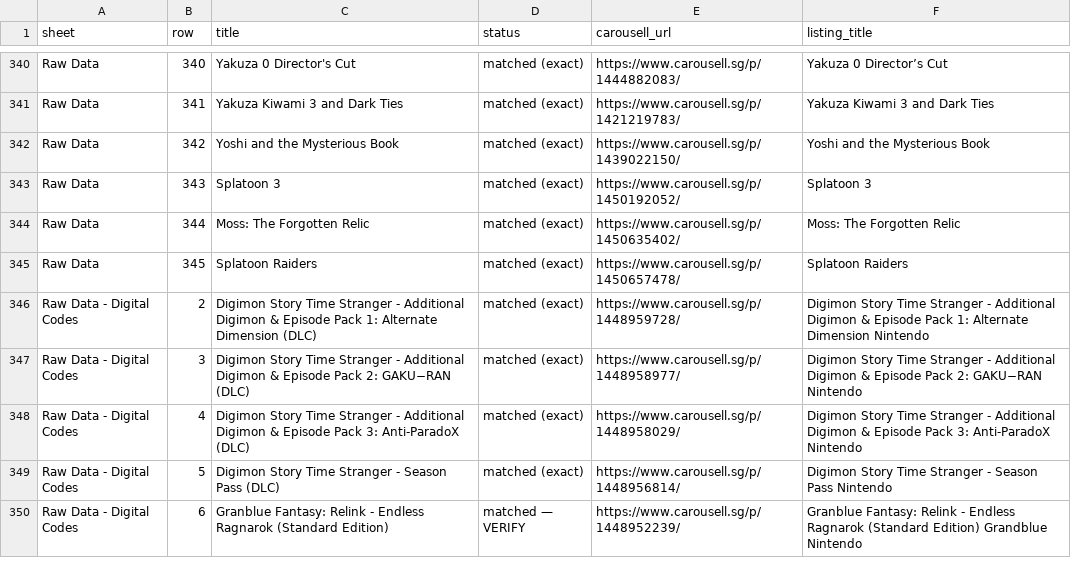
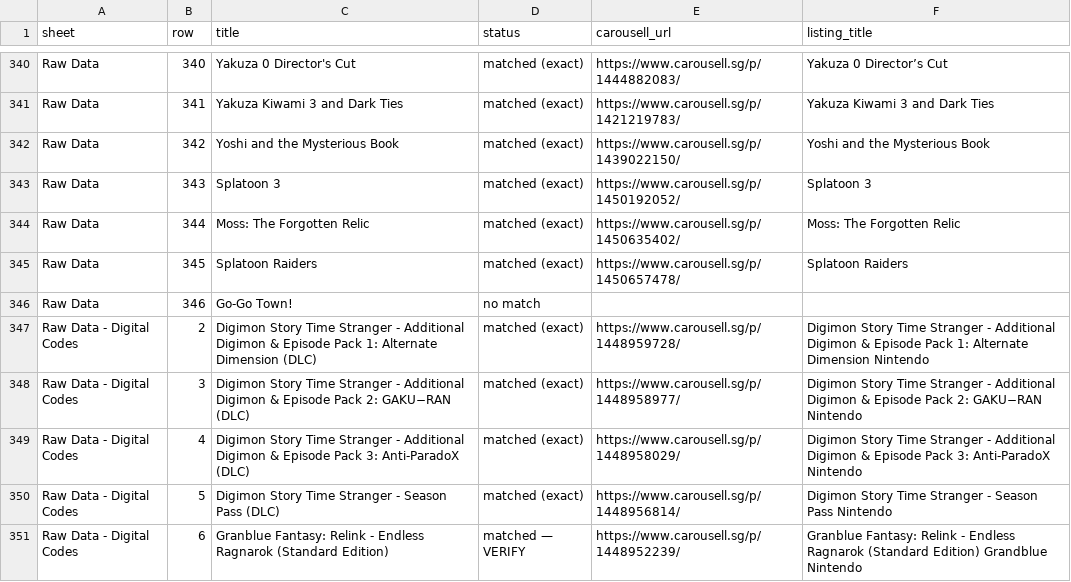
Before and after one commit to imbbloh/game-catalog, a CSV file: carousell-urls.csv, drawn as a sheet; only a part is shown, gaps mark what is left out.

```diff
--- a/carousell-urls.csv
+++ b/carousell-urls.csv
@@ -345,2 +345,3 @@ Raw Data,344,Moss: The Forgotten Relic,matched (exact),https://www.carousell.sg/
 Raw Data,345,Splatoon Raiders,matched (exact),https://www.carousell.sg/p/1450657478/,Splatoon Raiders
+Raw Data,346,Go-Go Town!,no match,,
 Raw Data - Digital Codes,2,Digimon Story Time Stranger - Additional Digimon & Episode Pack 1: Alternate Dimension (DLC),matched (exact),https://www.carousell.sg/p/1448959728/,Digimon Story Time Stranger - Additional Digimon & Episode Pack 1: Alternate Dimension Nintendo
```
Also changed, not shown: carousell-urls-raw-data.tsv, 1 other file.
